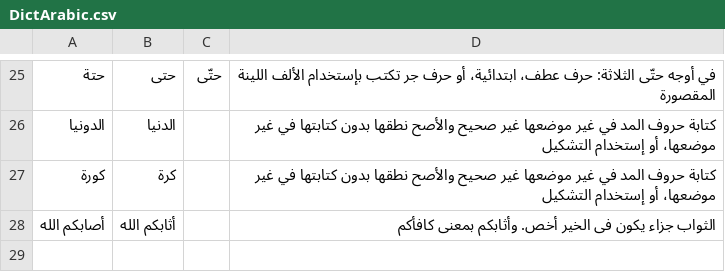
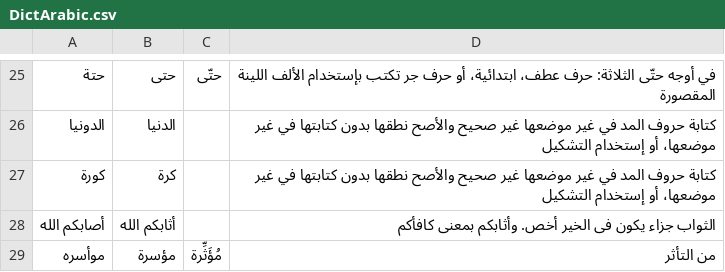
Before and after one commit to mohamedation/DictArabic, a CSV file: data/DictArabic.csv, drawn as a sheet; only a part is shown, gaps mark what is left out; the diff names each change by its address in the sheet, - before the commit and + after, or states it on an @@ line.

Commit message:
added new data

```diff
--- a/data/DictArabic.csv
+++ b/data/DictArabic.csv
+row 29: موأسره | مؤسرة | مُؤَثِّرة | من التأثر
```
